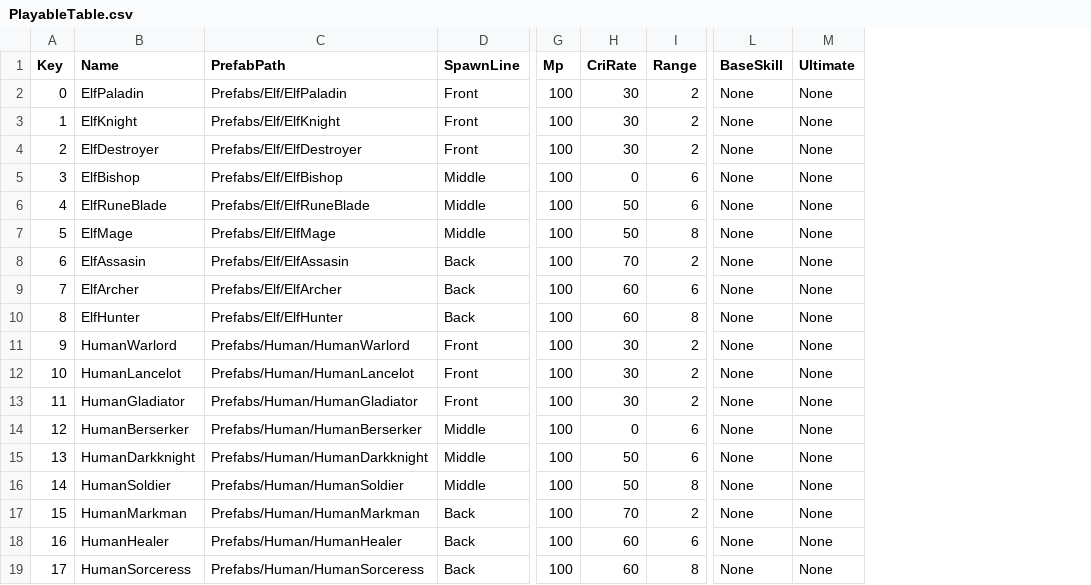
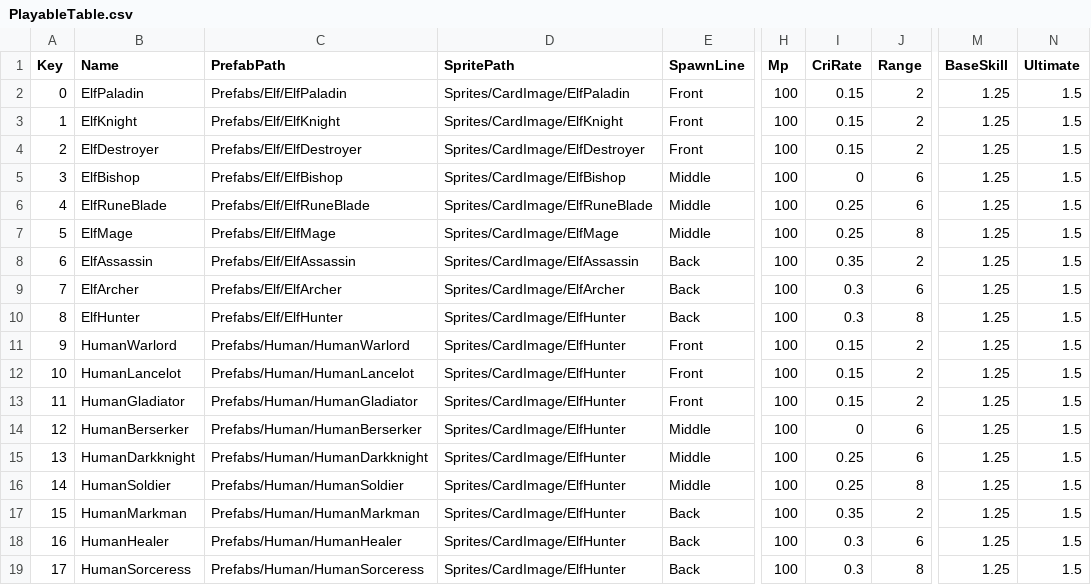
Before and after one commit to sh98923/seonan_Trickal, a CSV file: Assets/Resources/Tables/PlayableTable.csv, drawn as a sheet; only a part is shown, gaps mark what is left out; addresses are those after the commit; the diff names each change by its address in the sheet, - before the commit and + after, or states it on an @@ line.

```diff
--- a/Assets/Resources/Tables/PlayableTable.csv
+++ b/Assets/Resources/Tables/PlayableTable.csv
+column D (SpritePath), rows 2-19: Sprites/CardImage/ElfPaladin | Sprites/CardImage/ElfKnight | Sprites/CardImage/ElfDestroyer | Sprites/CardImage/ElfBishop | Sprites/CardImage/ElfRuneBlade | Sprites/CardImage/ElfMage | Sprites/CardImage/ElfAssassin | Sprites/CardImage/ElfArcher | Sprites/CardImage/ElfHunter | Sprites/CardImage/ElfHunter | Sprites/CardImage/ElfHunter | Sprites/CardImage/ElfHunter | Sprites/CardImage/ElfHunter | Sprites/CardImage/ElfHunter | Sprites/CardImage/ElfHunter | Sprites/CardImage/ElfHunter | Sprites/CardImage/ElfHunter | Sprites/CardImage/ElfHunter
-I2:I4 (CriRate): 30
+I2:I4 (CriRate): 0.15
-M2:M19 (BaseSkill): None
+M2:M19 (BaseSkill): 1.25
-N2:N19 (Ultimate): None
+N2:N19 (Ultimate): 1.5
-I6:I7 (CriRate): 50
+I6:I7 (CriRate): 0.25
-B8 (Name): ElfAssasin
+B8 (Name): ElfAssassin
-C8 (PrefabPath): Prefabs/Elf/ElfAssasin
+C8 (PrefabPath): Prefabs/Elf/ElfAssassin
-I8 (CriRate): 70
+I8 (CriRate): 0.35
-I9:I10 (CriRate): 60
+I9:I10 (CriRate): 0.3
-I11:I13 (CriRate): 30
+I11:I13 (CriRate): 0.15
-I15:I16 (CriRate): 50
+I15:I16 (CriRate): 0.25
-I17 (CriRate): 70
+I17 (CriRate): 0.35
-I18:I19 (CriRate): 60
+I18:I19 (CriRate): 0.3
```
Also changed, not shown: Assets/Resources/Tables/MonsterTable.csv, 12 other files.
